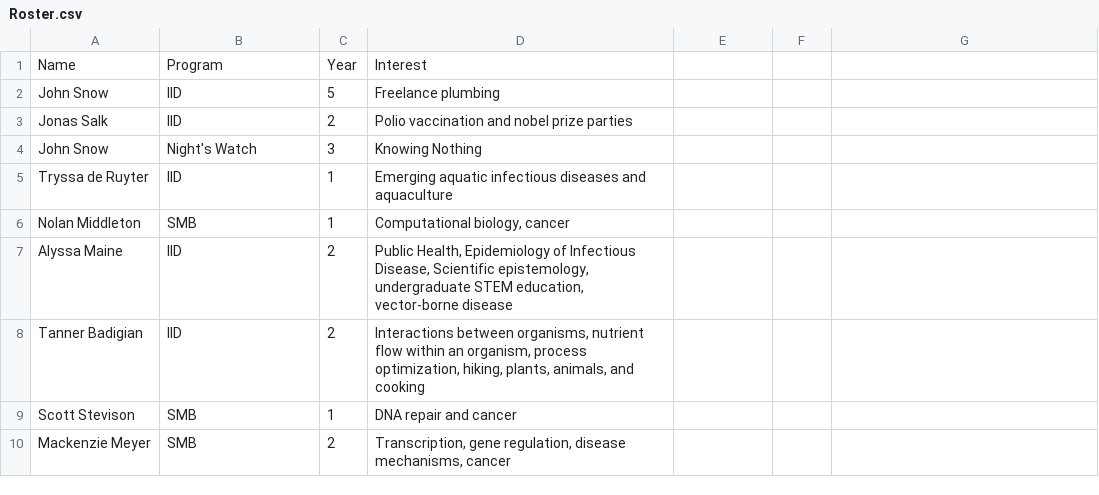
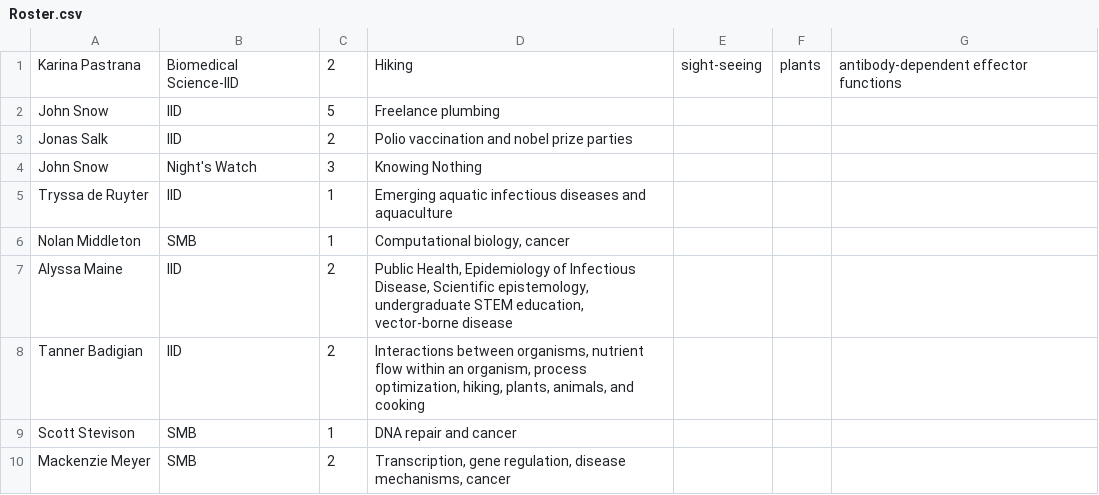
Before and after one commit to marissa-laramie/StatsThinking_2024, a CSV file: Roster.csv, drawn as a sheet; removed rows and columns are numbered as before the commit, all else as after; the diff names each change by its address in the sheet, - before the commit and + after, or states it on an @@ line.

Commit message:
Update Roster.csv_KIP

```diff
--- a/Roster.csv
+++ b/Roster.csv
-row 1: Name | Program | Year | Interest
+row 1: Karina Pastrana | Biomedical Science-IID | 2 | Hiking | sight-seeing | plants | antibody-dependent effector functions
```
